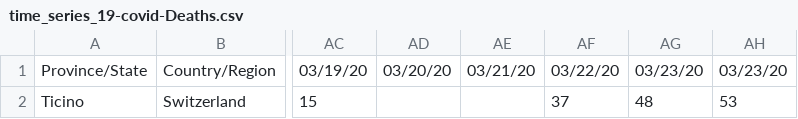
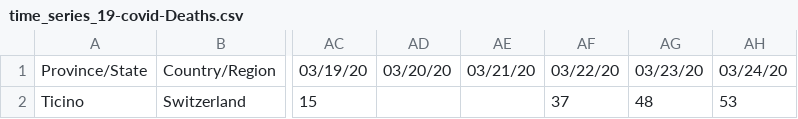
Before and after one commit to marc0f/SwitzerlandDataCOVID-19, a CSV file: data/time_series_19-covid-Deaths.csv, drawn as a sheet; only a part is shown, gaps mark what is left out; the diff names each change by its address in the sheet, - before the commit and + after, or states it on an @@ line.

```diff
--- a/data/time_series_19-covid-Deaths.csv
+++ b/data/time_series_19-covid-Deaths.csv
-AH1: 03/23/20
+AH1: 03/24/20
```
Also changed, not shown: data/time_series_19-covid-ICU.csv, data/time_series_19-covid-Intubated.csv.
